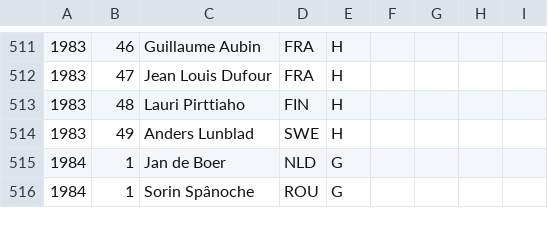
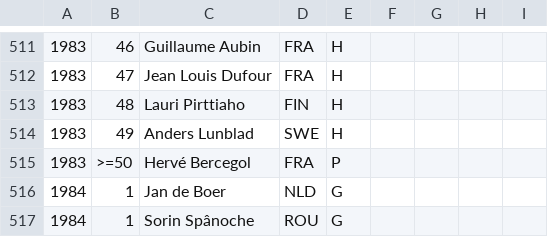
Before and after one commit to abeakkas/ipho-unofficial.org, a CSV file: search/estudiantes.csv, drawn as a sheet; only a part is shown, gaps mark what is left out.

```diff
--- a/search/estudiantes.csv
+++ b/search/estudiantes.csv
@@ -514,2 +514,3 @@
 1983,49,Anders Lunblad,SWE,H,,,,
+1983,>=50,Hervé Bercegol,FRA,P,,,,
 1984,1,Jan de Boer,NLD,G,,,,
```
Also changed, not shown: src/database/estudiantes.csv, 3 other files.
